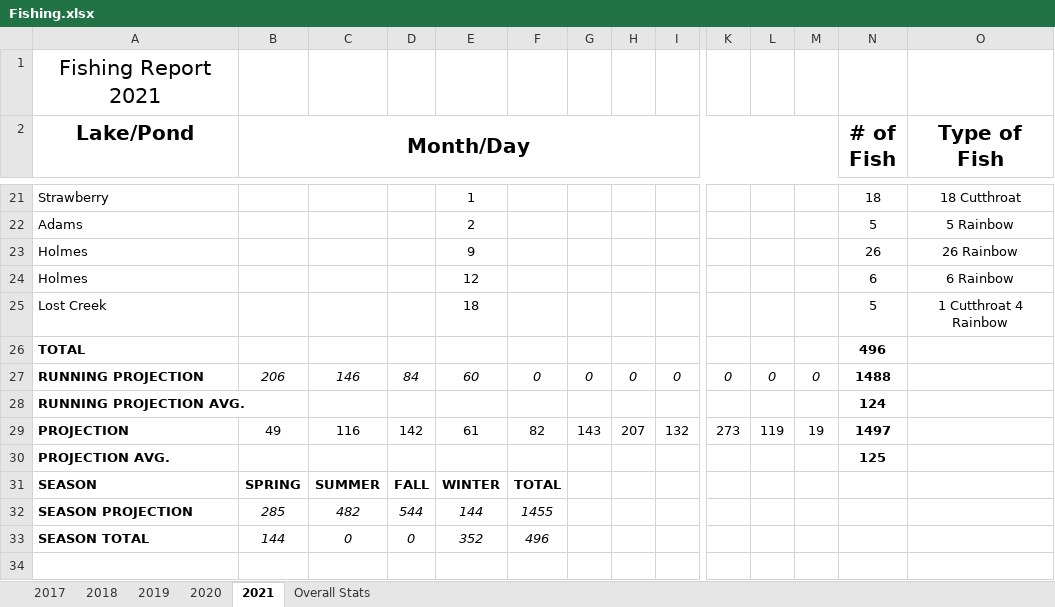
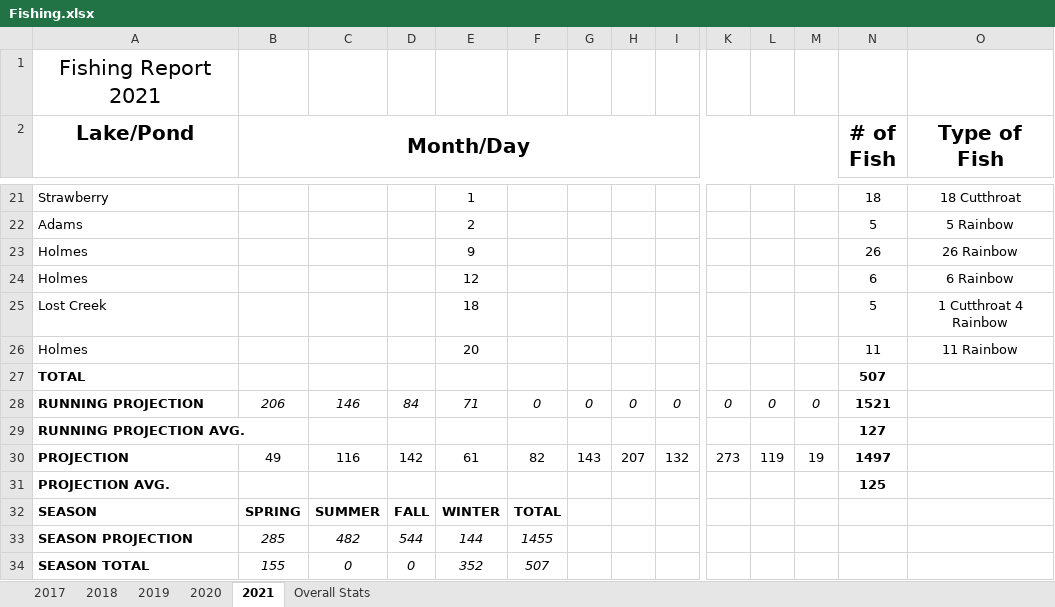
Before and after one commit to muskellunge-tiger/FitzFishing, an Excel workbook: Fishing.xlsx, sheet 2021, drawn as a sheet; only a part is shown, gaps mark what is left out; values as stored, in another font and other column widths than the file's, no borders; conditional formats not drawn; addresses are those after the commit; rows hold the shown columns only; the diff names each change by its address in the sheet, - before the commit and + after, or states it on an @@ line.

Commit message:
Update Fishing.xlsx

```diff
--- a/Fishing.xlsx (sheet 2021)
+++ b/Fishing.xlsx (sheet 2021)
+row 26: Holmes |  |  |  | 20 |  |  |  |  |  |  |  | 11 | 11 Rainbow
-N27 (# of Fish): 496
+N27 (# of Fish): 507
-E28: 60
+E28: 71
-N28 (# of Fish): 1488
+N28 (# of Fish): 1521
-N29 (# of Fish): 124
+N29 (# of Fish): 127
-B34 (Month/Day): 144
+B34 (Month/Day): 155
-F34: 496
+F34: 507
```
Also changed, not shown: formulas that keep their value.
